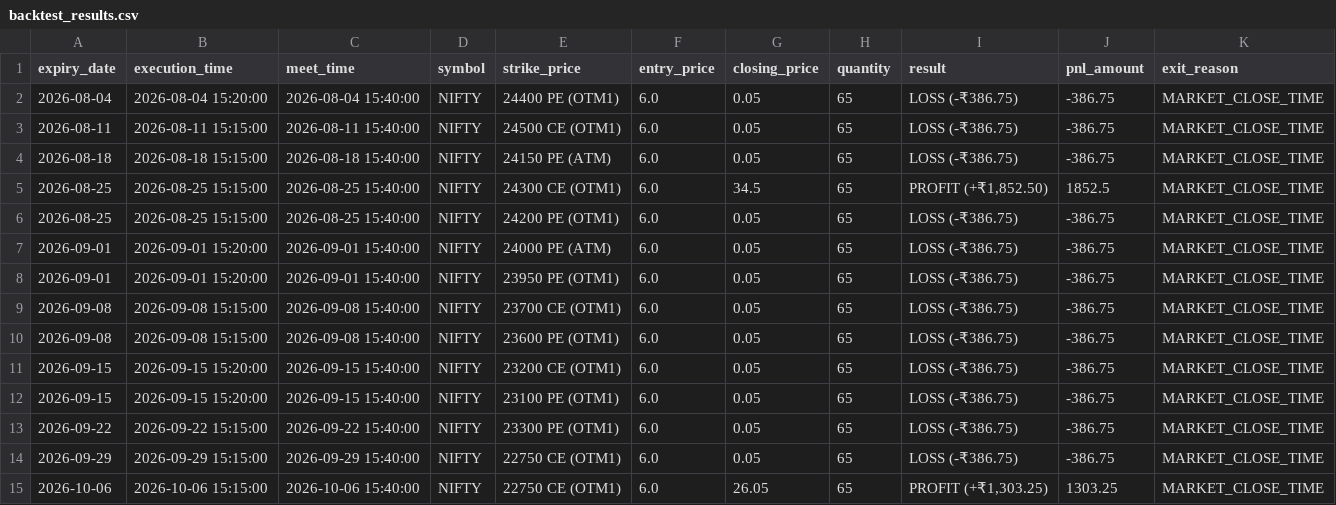
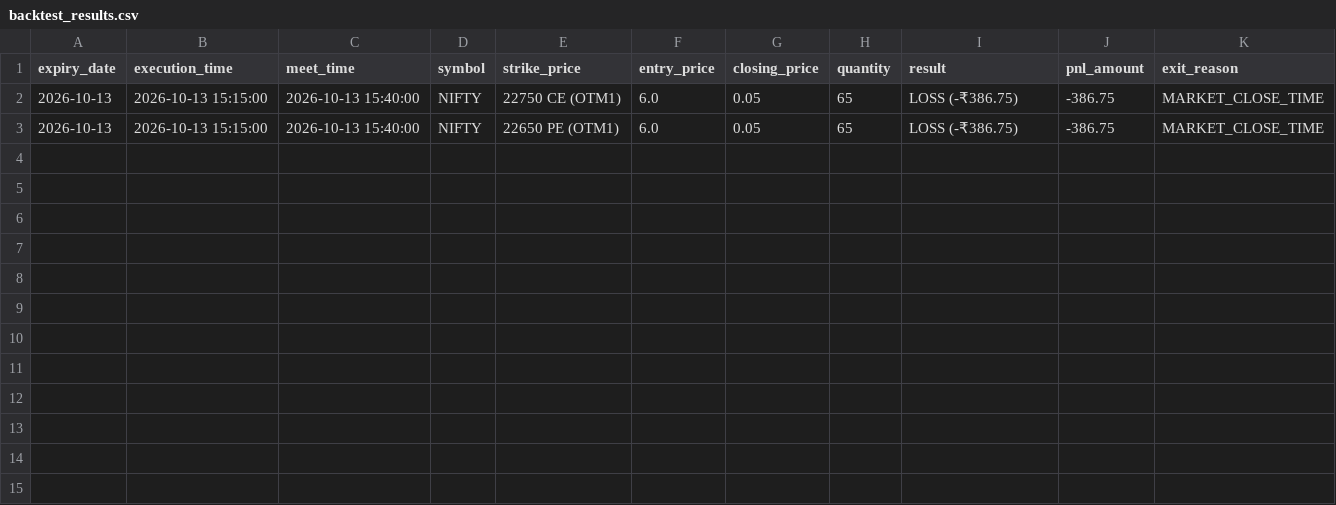
Before and after one commit to harishpa2007-bot/Backtesting-hisotry-, a CSV file: backtest_results.csv, drawn as a sheet.

```diff
--- a/backtest_results.csv
+++ b/backtest_results.csv
@@ -1,15 +1,3 @@
 expiry_date,execution_time,meet_time,symbol,strike_price,entry_price,closing_price,quantity,result,pnl_amount,exit_reason
-2026-08-04,2026-08-04 15:20:00,2026-08-04 15:40:00,NIFTY,24400 PE (OTM1),6.0,0.05,65,LOSS (-₹386.75),-386.75,MARKET_CLOSE_TIME
-2026-08-11,2026-08-11 15:15:00,2026-08-11 15:40:00,NIFTY,24500 CE (OTM1),6.0,0.05,65,LOSS (-₹386.75),-386.75,MARKET_CLOSE_TIME
-2026-08-18,2026-08-18 15:15:00,2026-08-18 15:40:00,NIFTY,24150 PE (ATM),6.0,0.05,65,LOSS (-₹386.75),-386.75,MARKET_CLOSE_TIME
-2026-08-25,2026-08-25 15:15:00,2026-08-25 15:40:00,NIFTY,24300 CE (OTM1),6.0,34.5,65,"PROFIT (+₹1,852.50)",1852.5,MARKET_CLOSE_TIME
-2026-08-25,2026-08-25 15:15:00,2026-08-25 15:40:00,NIFTY,24200 PE (OTM1),6.0,0.05,65,LOSS (-₹386.75),-386.75,MARKET_CLOSE_TIME
-2026-09-01,2026-09-01 15:20:00,2026-09-01 15:40:00,NIFTY,24000 PE (ATM),6.0,0.05,65,LOSS (-₹386.75),-386.75,MARKET_CLOSE_TIME
-2026-09-01,2026-09-01 15:20:00,2026-09-01 15:40:00,NIFTY,23950 PE (OTM1),6.0,0.05,65,LOSS (-₹386.75),-386.75,MARKET_CLOSE_TIME
-2026-09-08,2026-09-08 15:15:00,2026-09-08 15:40:00,NIFTY,23700 CE (OTM1),6.0,0.05,65,LOSS (-₹386.75),-386.75,MARKET_CLOSE_TIME
-2026-09-08,2026-09-08 15:15:00,2026-09-08 15:40:00,NIFTY,23600 PE (OTM1),6.0,0.05,65,LOSS (-₹386.75),-386.75,MARKET_CLOSE_TIME
-2026-09-15,2026-09-15 15:20:00,2026-09-15 15:40:00,NIFTY,23200 CE (OTM1),6.0,0.05,65,LOSS (-₹386.75),-386.75,MARKET_CLOSE_TIME
-2026-09-15,2026-09-15 15:20:00,2026-09-15 15:40:00,NIFTY,23100 PE (OTM1),6.0,0.05,65,LOSS (-₹386.75),-386.75,MARKET_CLOSE_TIME
-2026-09-22,2026-09-22 15:15:00,2026-09-22 15:40:00,NIFTY,23300 PE (OTM1),6.0,0.05,65,LOSS (-₹386.75),-386.75,MARKET_CLOSE_TIME
-2026-09-29,2026-09-29 15:15:00,2026-09-29 15:40:00,NIFTY,22750 CE (OTM1),6.0,0.05,65,LOSS (-₹386.75),-386.75,MARKET_CLOSE_TIME
-2026-10-06,2026-10-06 15:15:00,2026-10-06 15:40:00,NIFTY,22750 CE (OTM1),6.0,26.05,65,"PROFIT (+₹1,303.25)",1303.25,MARKET_CLOSE_TIME
+2026-10-13,2026-10-13 15:15:00,2026-10-13 15:40:00,NIFTY,22750 CE (OTM1),6.0,0.05,65,LOSS (-₹386.75),-386.75,MARKET_CLOSE_TIME
+2026-10-13,2026-10-13 15:15:00,2026-10-13 15:40:00,NIFTY,22650 PE (OTM1),6.0,0.05,65,LOSS (-₹386.75),-386.75,MARKET_CLOSE_TIME
```
Also changed, not shown: 2 other files.
